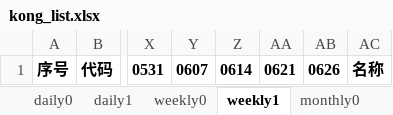
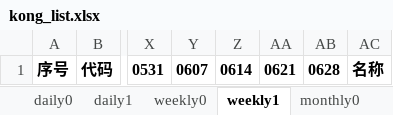
Before and after one commit to aixingkong/view, an Excel workbook: kong_list.xlsx, sheet weekly1, drawn as a sheet; only a part is shown, gaps mark what is left out; values as stored, in another font and other column widths than the file's, no borders; the diff names each change by its address in the sheet, - before the commit and + after, or states it on an @@ line.

```diff
--- a/kong_list.xlsx (sheet weekly1)
+++ b/kong_list.xlsx (sheet weekly1)
-AB1: 0626
+AB1: 0628
```
Also changed, not shown: sheet daily0, sheet daily1, sheet weekly0, hidden cells, 2 other files.
